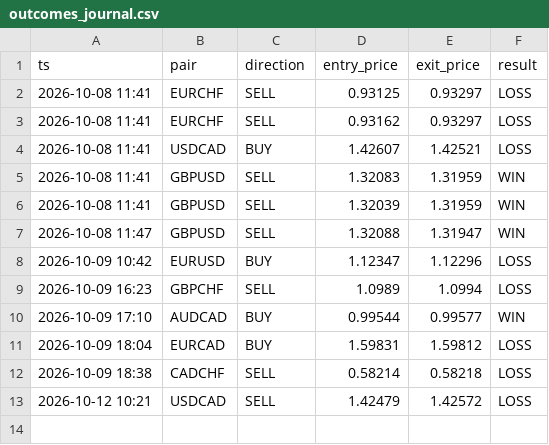
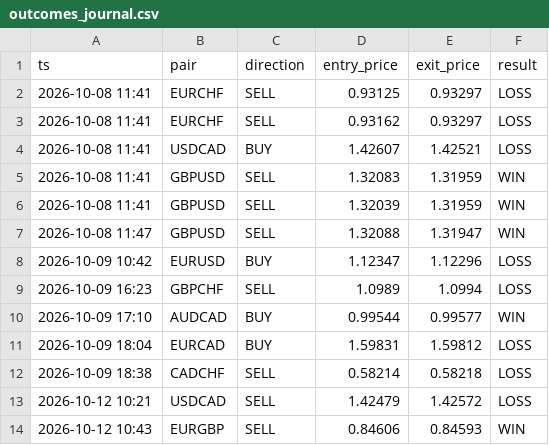
Before and after one commit to torium-art/forex-signal-bot, a CSV file: outcomes_journal.csv, drawn as a sheet; the diff names each change by its address in the sheet, - before the commit and + after, or states it on an @@ line.

```diff
--- a/outcomes_journal.csv
+++ b/outcomes_journal.csv
+row 14: 2026-10-12 10:43 | EURGBP | SELL | 0.84606 | 0.84593 | WIN
```
Also changed, not shown: 1 other file.
